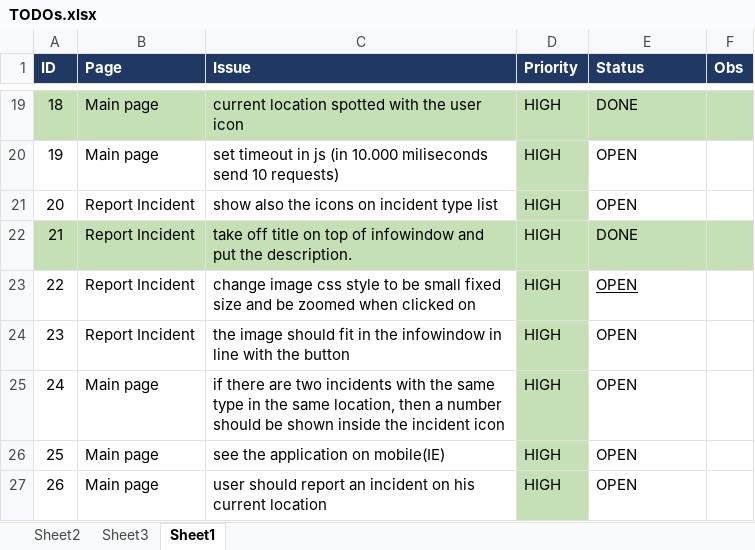
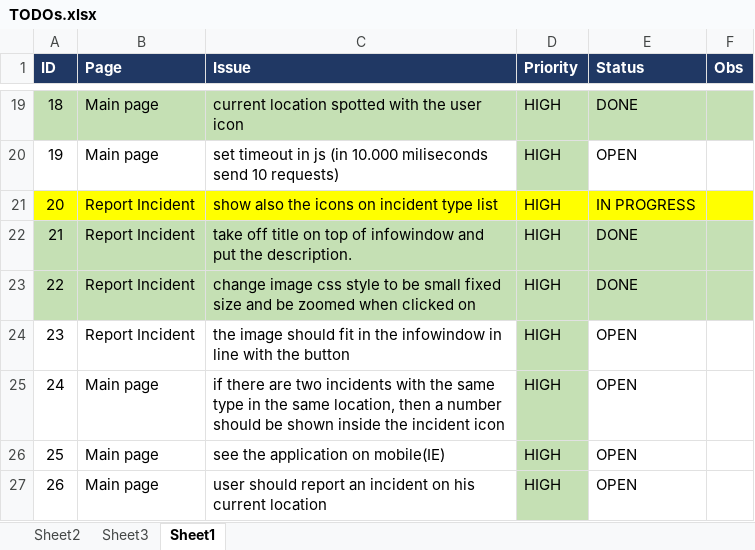
Before and after one commit to elainegui/incident-api, an Excel workbook: src/main/resources/TODOs.xlsx, sheet Sheet1, drawn as a sheet; only a part is shown, gaps mark what is left out; values as stored, in another font and other column widths than the file's, no borders; conditional formats not drawn; the diff names each change by its address in the sheet, - before the commit and + after, or states it on an @@ line.

Commit message:
todo list update

```diff
--- a/src/main/resources/TODOs.xlsx (sheet Sheet1)
+++ b/src/main/resources/TODOs.xlsx (sheet Sheet1)
-A21:C21 fill: none
+A21:C21 fill: #FFFF00
-D21 fill: #C5E0B4
+D21 fill: #FFFF00
-E21 (Status): OPEN
+E21 (Status): IN PROGRESS
-E21:F21 fill: none
+E21:F21 fill: #FFFF00
-A23:C23 fill: none
+A23:C23 fill: #C5E0B4
-E23 (Status): OPEN
+E23 (Status): DONE
-E23:F23 fill: none
+E23:F23 fill: #C5E0B4
-E23 underline: on
+E23 underline: off
```
